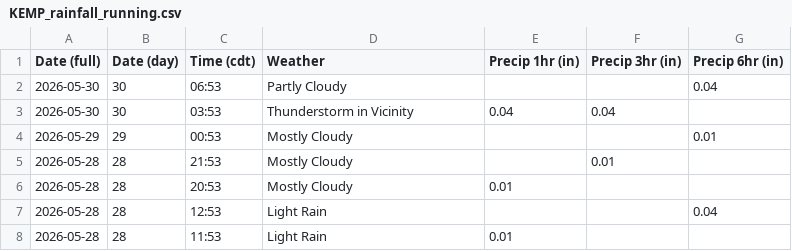
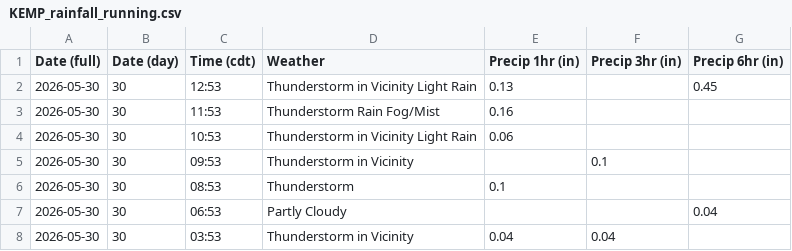
Before and after one commit to oldagency/unbound-rainfall, a CSV file: KEMP_rainfall_running.csv, drawn as a sheet; only a part is shown; the shorter side is filled out with more unchanged rows; the diff names each change by its address in the sheet, - before the commit and + after, or states it on an @@ line.

```diff
--- a/KEMP_rainfall_running.csv
+++ b/KEMP_rainfall_running.csv
+row 2: 2026-05-30 | 30 | 12:53 | Thunderstorm in Vicinity Light Rain | 0.13 |  | 0.45
+row 3: 2026-05-30 | 30 | 11:53 | Thunderstorm Rain Fog/Mist | 0.16
+row 4: 2026-05-30 | 30 | 10:53 | Thunderstorm in Vicinity Light Rain | 0.06
+row 5: 2026-05-30 | 30 | 09:53 | Thunderstorm in Vicinity |  | 0.1
+row 6: 2026-05-30 | 30 | 08:53 | Thunderstorm | 0.1
```
Also changed, not shown: KEMP_obhistory_running.csv, 1 other file.
